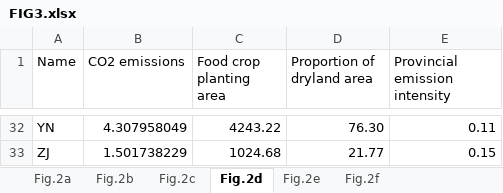
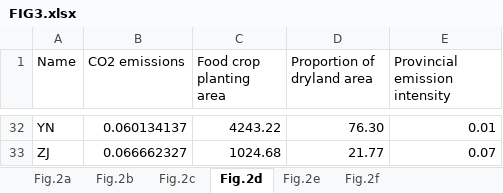
Before and after one commit to youluncheng/phd_jjd_paper1_ghg, an Excel workbook: data/FIG3.xlsx, sheet Fig.2d, drawn as a sheet; only a part is shown, gaps mark what is left out; values as stored, in another font and other column widths than the file's, no cell formats; the diff covers the shown part only; the diff names each change by its address in the sheet, - before the commit and + after, or states it on an @@ line.

```diff
--- a/data/FIG3.xlsx (sheet Fig.2d)
+++ b/data/FIG3.xlsx (sheet Fig.2d)
-B32 (CO2 emissions): 4.307958049
+B32 (CO2 emissions): 0.060134137
-E32 (Provincial emission intensity): 0.11
+E32 (Provincial emission intensity): 0.01
-B33 (CO2 emissions): 1.501738229
+B33 (CO2 emissions): 0.066662327
-E33 (Provincial emission intensity): 0.15
+E33 (Provincial emission intensity): 0.07
```
Also changed, not shown: 7 added rows, 7 removed rows and 53 edited cells elsewhere in this sheet, sheet Fig.2a, sheet Fig.2b, sheet Fig.2c, sheet Fig.2e, sheet Fig.2f, cell formats, formulas that keep their value, 12 other files.
